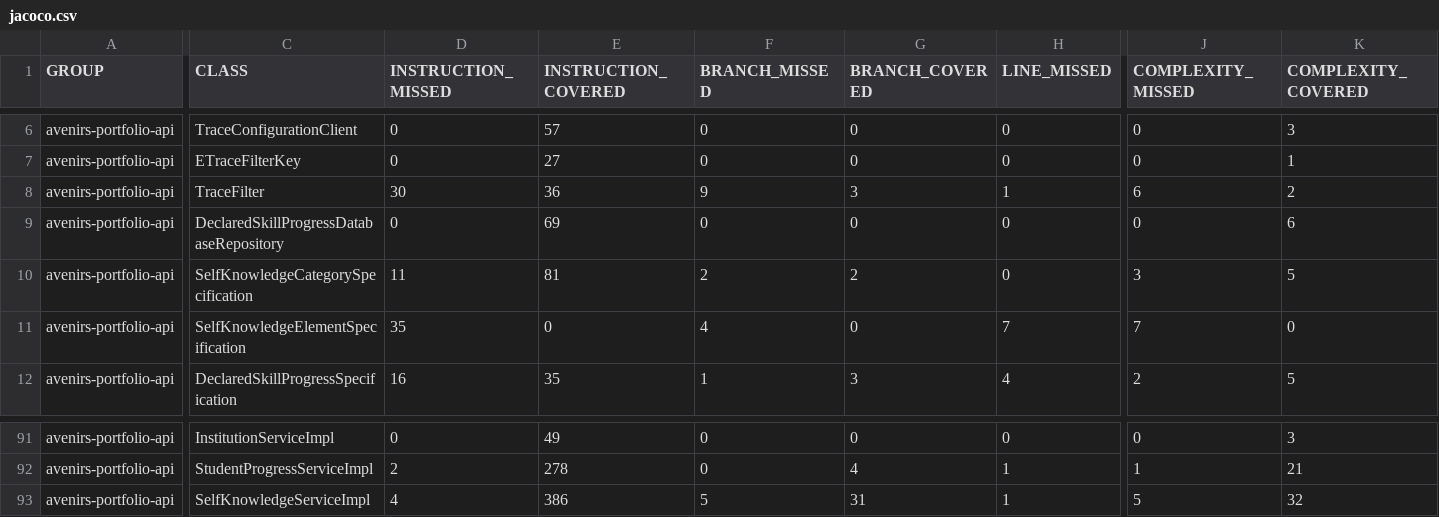
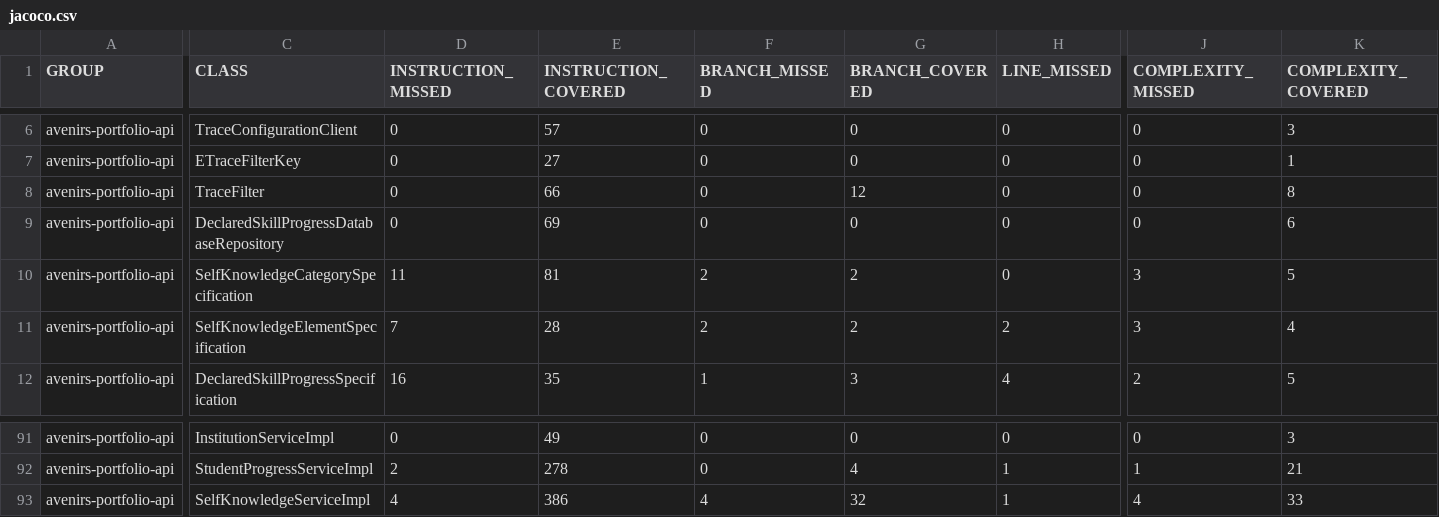
Before and after one commit to avenirs-esr/avenirs-portfolio-api, a CSV file: docs/jacoco-report/jacoco/jacoco.csv, drawn as a sheet; only a part is shown, gaps mark what is left out; the diff covers the shown part only; the diff names each change by its address in the sheet, - before the commit and + after, or states it on an @@ line.

```diff
--- a/docs/jacoco-report/jacoco/jacoco.csv
+++ b/docs/jacoco-report/jacoco/jacoco.csv
-D8 (INSTRUCTION_MISSED): 30
+D8 (INSTRUCTION_MISSED): 0
-E8 (INSTRUCTION_COVERED): 36
+E8 (INSTRUCTION_COVERED): 66
-F8 (BRANCH_MISSED): 9
+F8 (BRANCH_MISSED): 0
-G8 (BRANCH_COVERED): 3
+G8 (BRANCH_COVERED): 12
-H8 (LINE_MISSED): 1
+H8 (LINE_MISSED): 0
-J8 (COMPLEXITY_MISSED): 6
+J8 (COMPLEXITY_MISSED): 0
-K8 (COMPLEXITY_COVERED): 2
+K8 (COMPLEXITY_COVERED): 8
-D11 (INSTRUCTION_MISSED): 35
+D11 (INSTRUCTION_MISSED): 7
-E11 (INSTRUCTION_COVERED): 0
+E11 (INSTRUCTION_COVERED): 28
-F11 (BRANCH_MISSED): 4
+F11 (BRANCH_MISSED): 2
-G11 (BRANCH_COVERED): 0
+G11 (BRANCH_COVERED): 2
-H11 (LINE_MISSED): 7
+H11 (LINE_MISSED): 2
-J11 (COMPLEXITY_MISSED): 7
+J11 (COMPLEXITY_MISSED): 3
-K11 (COMPLEXITY_COVERED): 0
+K11 (COMPLEXITY_COVERED): 4
-F93 (BRANCH_MISSED): 5
+F93 (BRANCH_MISSED): 4
-G93 (BRANCH_COVERED): 31
+G93 (BRANCH_COVERED): 32
-J93 (COMPLEXITY_MISSED): 5
+J93 (COMPLEXITY_MISSED): 4
-K93 (COMPLEXITY_COVERED): 32
+K93 (COMPLEXITY_COVERED): 33
```
Also changed, not shown: 80 edited cells elsewhere in this file, 44 other files.
